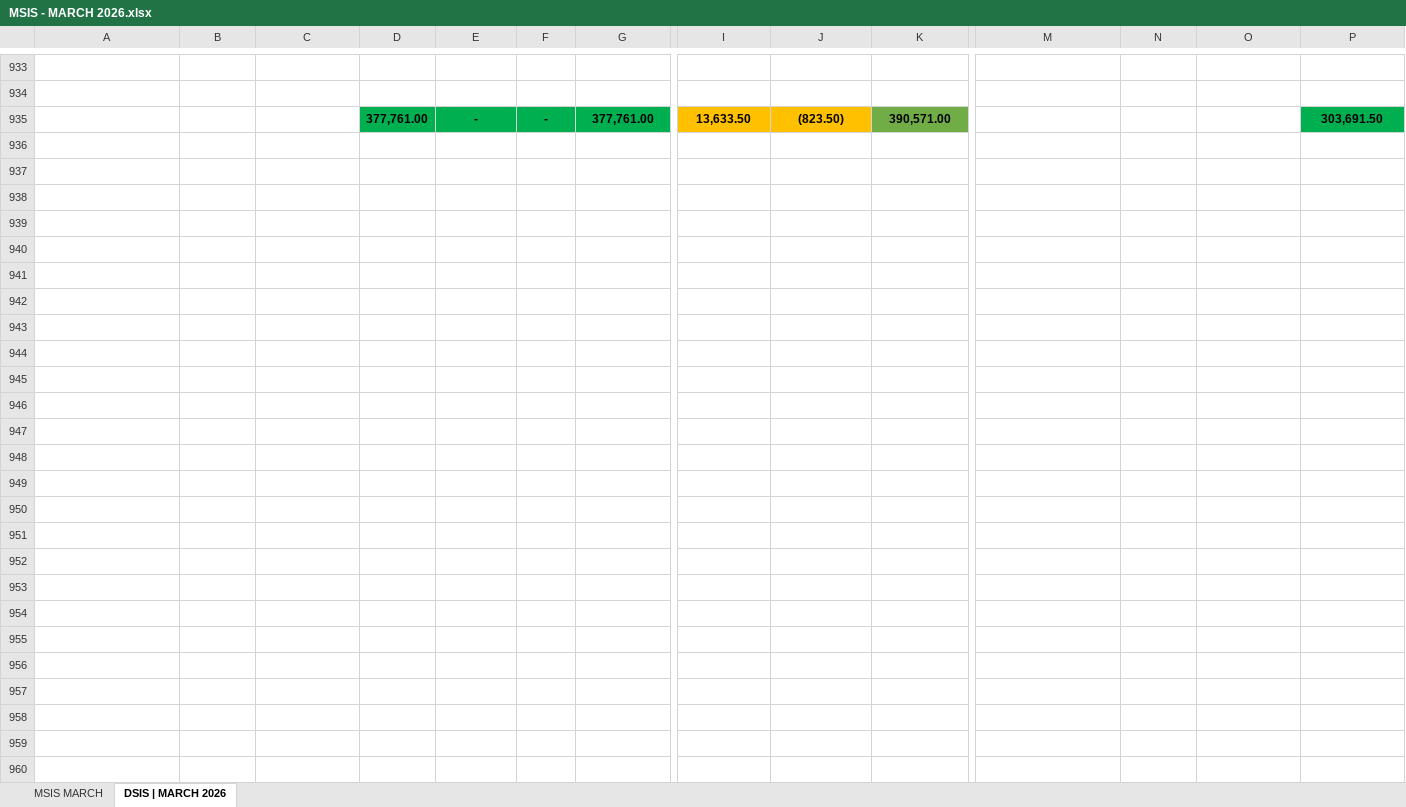
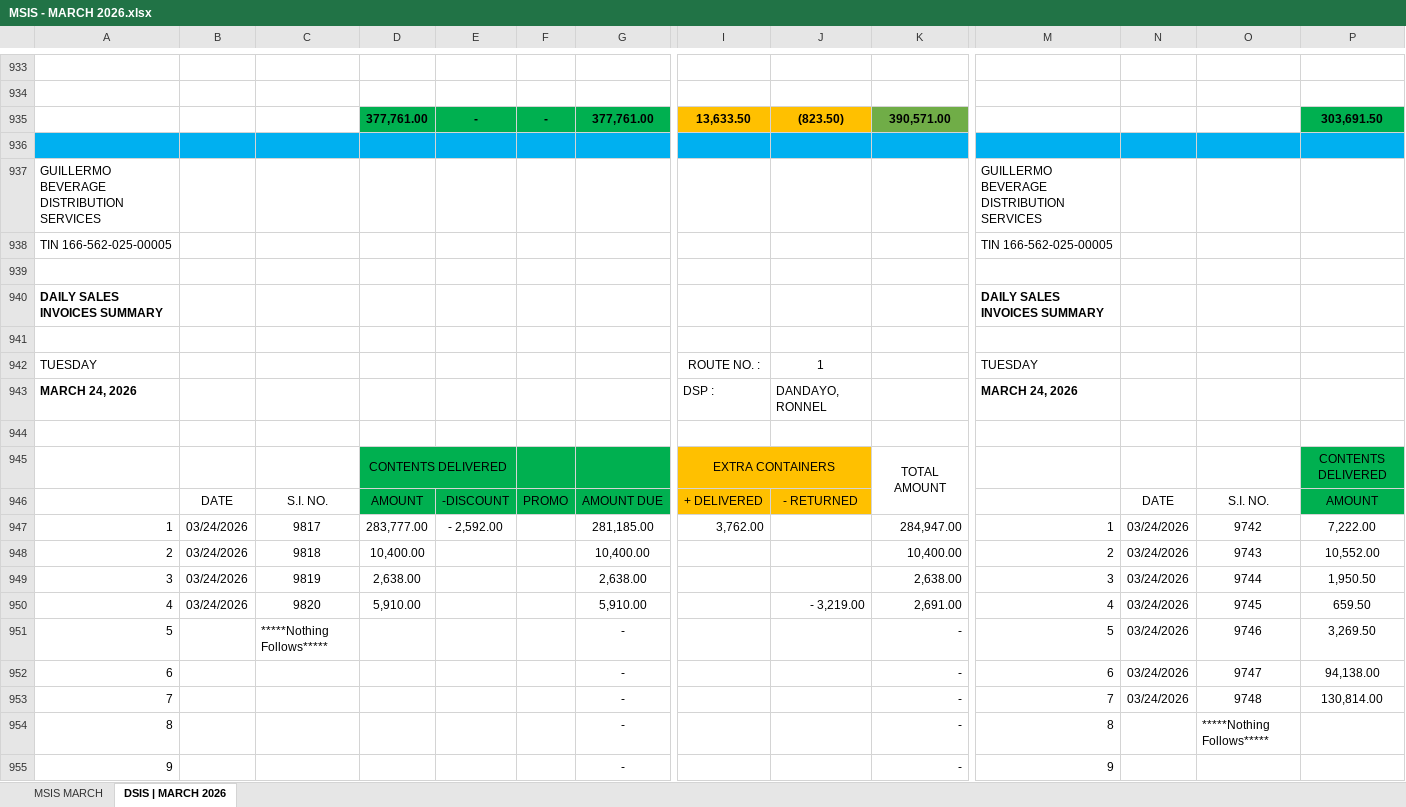
Before and after one commit to fliqlo/GBDS, an Excel workbook: GBDS MARCH FILES 2026/MSIS - MARCH 2026.xlsx, sheet DSIS | MARCH 2026, drawn as a sheet; only a part is shown, gaps mark what is left out; values as stored, in another font and other column widths than the file's, no borders; rows hold the shown columns only; the diff covers the shown part only; the diff names each change by its address in the sheet, - before the commit and + after, or states it on an @@ line.

```diff
--- a/GBDS MARCH FILES 2026/MSIS - MARCH 2026.xlsx (sheet DSIS | MARCH 2026)
+++ b/GBDS MARCH FILES 2026/MSIS - MARCH 2026.xlsx (sheet DSIS | MARCH 2026)
+row 936: (empty)
+row 937: GUILLERMO BEVERAGE DISTRIBUTION SERVICES |  |  |  |  |  |  |  |  |  | GUILLERMO BEVERAGE DISTRIBUTION SERVICES
+row 938: TIN 166-562-025-00005 |  |  |  |  |  |  |  |  |  | TIN 166-562-025-00005
+row 939: (empty)
+row 940: DAILY SALES INVOICES SUMMARY |  |  |  |  |  |  |  |  |  | DAILY SALES INVOICES SUMMARY
+row 941: (empty)
+row 942: TUESDAY |  |  |  |  |  |  | ROUTE NO. : | 1 |  | TUESDAY
+row 943: MARCH 24, 2026 |  |  |  |  |  |  | DSP : | DANDAYO, RONNEL |  | MARCH 24, 2026
+row 944: (empty)
+row 945:  |  |  | CONTENTS DELIVERED |  |  |  | EXTRA CONTAINERS |  | TOTAL AMOUNT |  |  |  | CONTENTS DELIVERED
+row 946:  | DATE | S.I. NO. | AMOUNT | -DISCOUNT | PROMO | AMOUNT DUE | + DELIVERED | - RETURNED |  |  | DATE | S.I. NO. | AMOUNT
+row 947: 1 | 03/24/2026 | 9817 | 283,777.00 | - 2,592.00 |  | 281,185.00 | 3,762.00 |  | 284,947.00 | 1 | 03/24/2026 | 9742 | 7,222.00
+row 948: 2 | 03/24/2026 | 9818 | 10,400.00 |  |  | 10,400.00 |  |  | 10,400.00 | 2 | 03/24/2026 | 9743 | 10,552.00
+row 949: 3 | 03/24/2026 | 9819 | 2,638.00 |  |  | 2,638.00 |  |  | 2,638.00 | 3 | 03/24/2026 | 9744 | 1,950.50
+row 950: 4 | 03/24/2026 | 9820 | 5,910.00 |  |  | 5,910.00 |  | - 3,219.00 | 2,691.00 | 4 | 03/24/2026 | 9745 | 659.50
+row 951: 5 |  | *****Nothing Follows***** |  |  |  | - |  |  | - | 5 | 03/24/2026 | 9746 | 3,269.50
+row 952: 6 |  |  |  |  |  | - |  |  | - | 6 | 03/24/2026 | 9747 | 94,138.00
+row 953: 7 |  |  |  |  |  | - |  |  | - | 7 | 03/24/2026 | 9748 | 130,814.00
+row 954: 8 |  |  |  |  |  | - |  |  | - | 8 |  | *****Nothing Follows*****
+row 955: 9 |  |  |  |  |  | - |  |  | - | 9
```
Also changed, not shown: 35 added rows elsewhere in this sheet, sheet MSIS MARCH, GBDS MARCH FILES 2026/SCRR CALCULATOR - MARCH 2026.xlsx.
